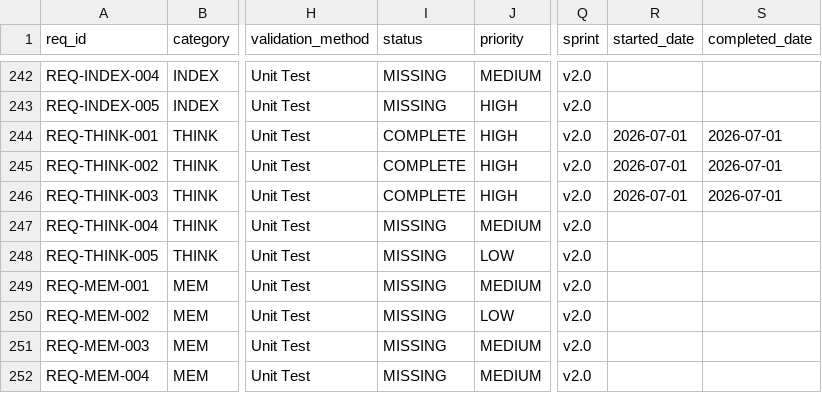
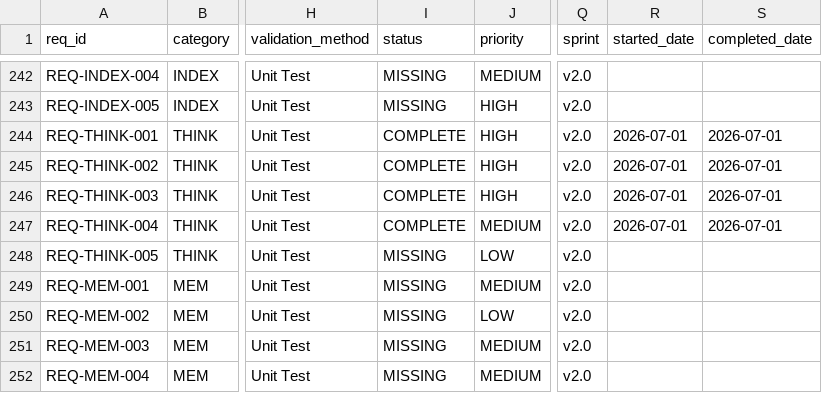
Before and after one commit to rtmx-ai/aegis-cli, a CSV file: .rtmx/database.csv, drawn as a sheet; only a part is shown, gaps mark what is left out; the diff names each change by its address in the sheet, - before the commit and + after, or states it on an @@ line.

```diff
--- a/.rtmx/database.csv
+++ b/.rtmx/database.csv
-I247 (status): MISSING
+I247 (status): COMPLETE
-R247 (started_date): (empty)
+R247 (started_date): 2026-07-01
-S247 (completed_date): (empty)
+S247 (completed_date): 2026-07-01
```
Also changed, not shown: 4 other files.
